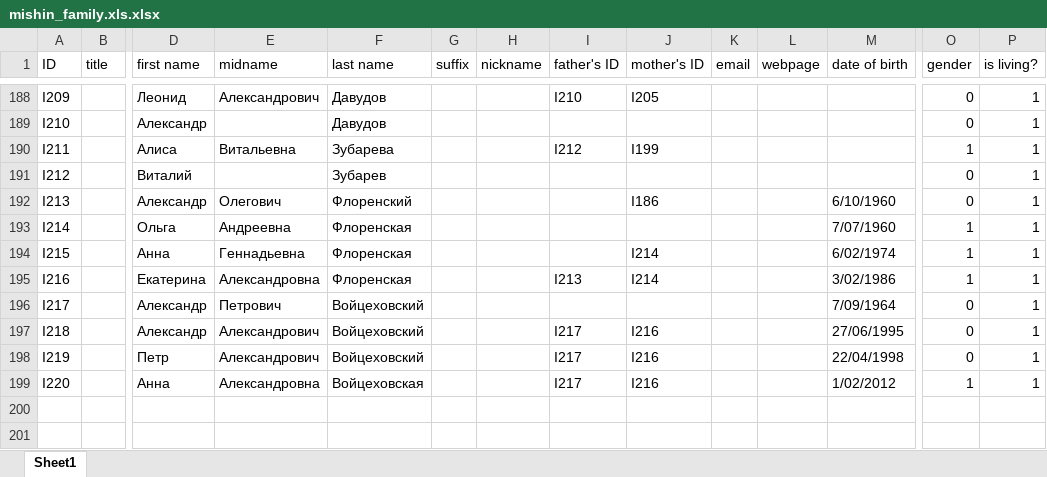
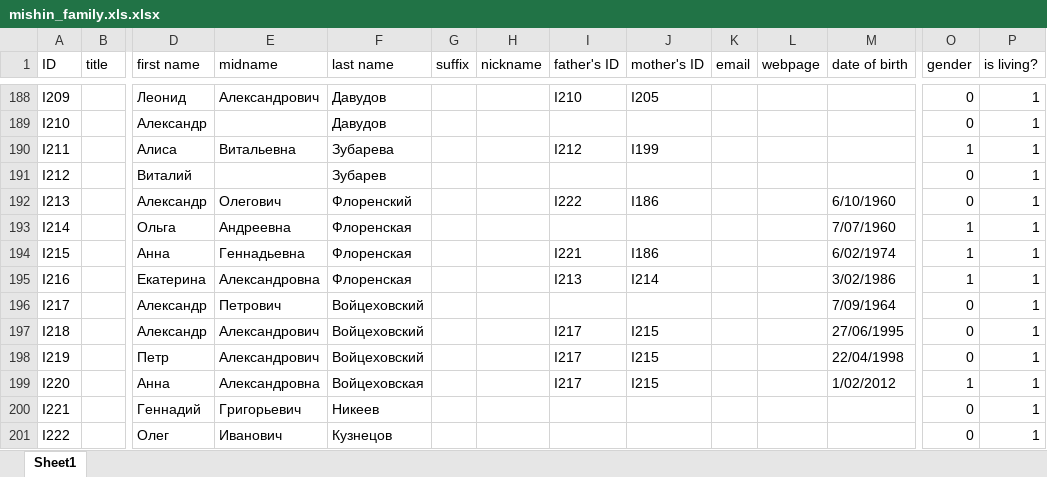
Before and after one commit to mishin/Ftree-heroku, an Excel workbook: mishin_family.xls.xlsx, sheet Sheet1, drawn as a sheet; only a part is shown, gaps mark what is left out; values as stored, in another font and other column widths than the file's, no borders; charts and pictures not drawn; rows hold the shown columns only; the diff names each change by its address in the sheet, - before the commit and + after, or states it on an @@ line.

```diff
--- a/mishin_family.xls.xlsx (sheet Sheet1)
+++ b/mishin_family.xls.xlsx (sheet Sheet1)
-I192 (father's ID): (empty)
+I192 (father's ID): I222
-I194 (father's ID): (empty)
+I194 (father's ID): I221
-J194 (mother's ID): I214
+J194 (mother's ID): I186
-J197:J199 (mother's ID): I216
+J197:J199 (mother's ID): I215
+row 200: I221 |  | Геннадий | Григорьевич | Никеев |  |  |  |  |  |  |  | 0 | 1
+row 201: I222 |  | Олег | Иванович | Кузнецов |  |  |  |  |  |  |  | 0 | 1
```
Also changed, not shown: 4 other files.
